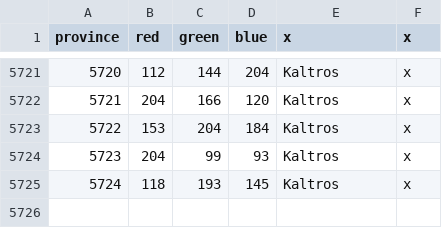
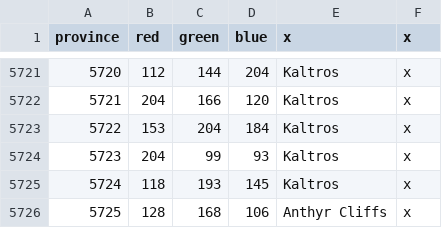
Before and after one commit to Garion132/Aveia, a CSV file: map/definition.csv, drawn as a sheet; only a part is shown, gaps mark what is left out; the diff names each change by its address in the sheet, - before the commit and + after, or states it on an @@ line.

```diff
--- a/map/definition.csv
+++ b/map/definition.csv
+row 5726: 5725 | 128 | 168 | 106 | Anthyr Cliffs | x
```
Also changed, not shown: 5 other files.
